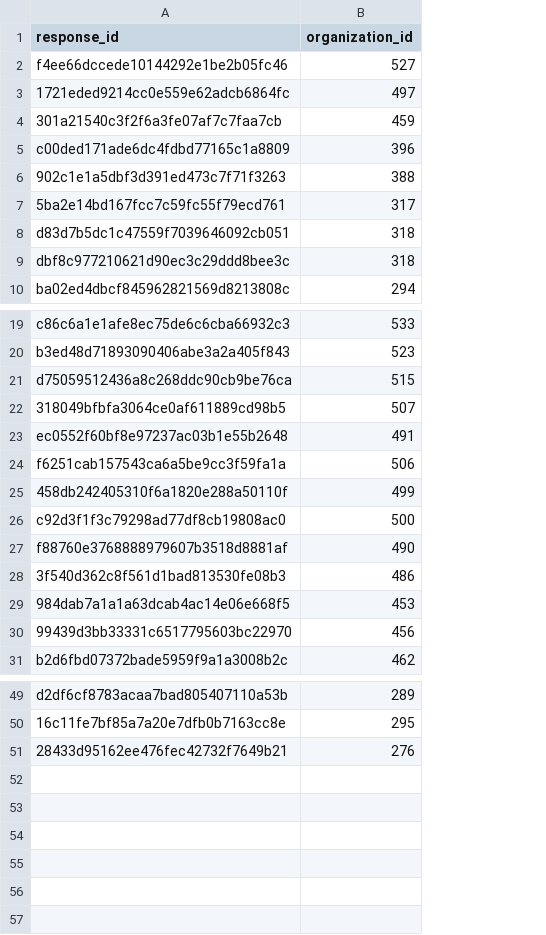
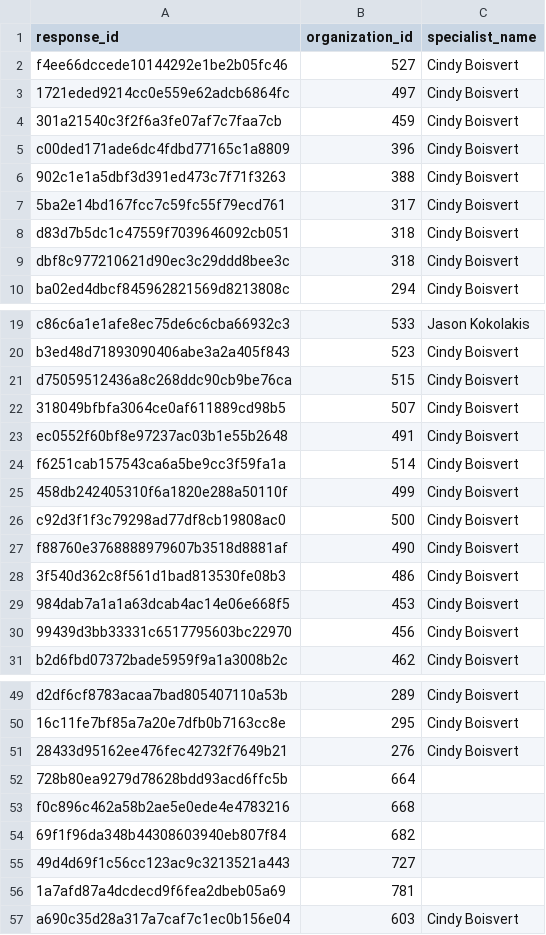
Before and after one commit to dialoguemd/tap-hubspot, a CSV file: data/data_typeform_organization_mapping.csv, drawn as a sheet; only a part is shown, gaps mark what is left out; the diff names each change by its address in the sheet, - before the commit and + after, or states it on an @@ line.

Commit message:
Update typeform onboarding survey (#158)

```diff
--- a/data/data_typeform_organization_mapping.csv
+++ b/data/data_typeform_organization_mapping.csv
+column C (specialist_name), rows 2-10: all Cindy Boisvert; rows 19-31: Jason Kokolakis | Cindy Boisvert | Cindy Boisvert | Cindy Boisvert | Cindy Boisvert | Cindy Boisvert | Cindy Boisvert | Cindy Boisvert | Cindy Boisvert | Cindy Boisvert | Cindy Boisvert | Cindy Boisvert | Cindy Boisvert; rows 49-51: all Cindy Boisvert
-B24 (organization_id): 506
+B24 (organization_id): 514
+row 52: 728b80ea9279d78628bdd93acd6ffc5b | 664
+row 53: f0c896c462a58b2ae5e0ede4e4783216 | 668
+row 54: 69f1f96da348b44308603940eb807f84 | 682
+row 55: 49d4d69f1c56cc123ac9c3213521a443 | 727
+row 56: 1a7afd87a4dcdecd9f6fea2dbeb05a69 | 781
+row 57: a690c35d28a317a7caf7c1ec0b156e04 | 603 | Cindy Boisvert
```
Also changed, not shown: 3 other files.
